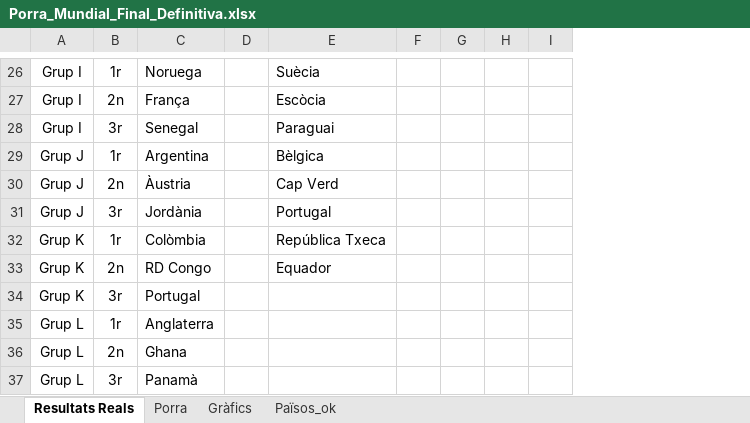
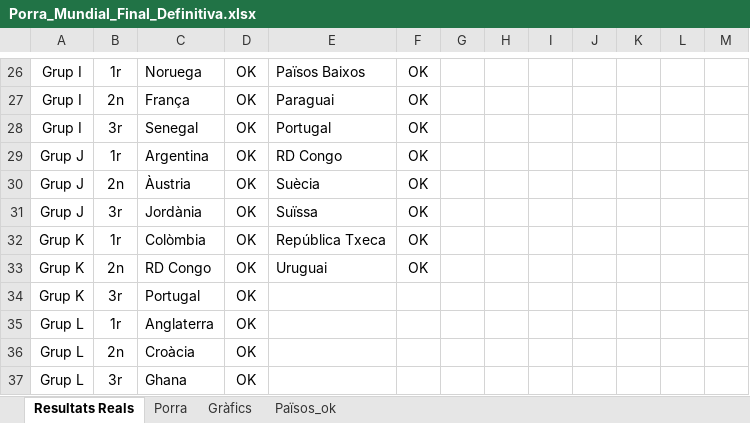
Before and after one commit to marcllopisraja-crypto/testporra, an Excel workbook: Porra_Mundial_Final_Definitiva.xlsx, sheet Resultats Reals, drawn as a sheet; only a part is shown, gaps mark what is left out; values as stored, in another font and other column widths than the file's, no borders; removed rows and columns are numbered as before the commit, all else as after; rows hold the shown columns only; the diff covers the shown part only; the diff names each change by its address in the sheet, - before the commit and + after, or states it on an @@ line.

```diff
--- a/Porra_Mundial_Final_Definitiva.xlsx (sheet Resultats Reals)
+++ b/Porra_Mundial_Final_Definitiva.xlsx (sheet Resultats Reals)
-column D, empty
+column D, rows 26-35: all OK; row 37: OK
+column F, rows 26-33: all OK
+column H, empty
+column J, empty
+column L, empty
-E26: Suècia
+E26: Països Baixos
-E27: Escòcia
+E27: Paraguai
-E28: Paraguai
+E28: Portugal
-E29: Bèlgica
+E29: RD Congo
-E30: Cap Verd
+E30: Suècia
-E31: Portugal
+E31: Suïssa
-E33: Equador
+E33: Uruguai
+row 36: Grup L | 2n | Croàcia | OK
-B37: 2n
+B37: 3r
-row 37: Grup L | 3r | Panamà
```
Also changed, not shown: 26 edited cells elsewhere in this sheet, sheet Porra, sheet Països_ok, formulas that keep their value.
